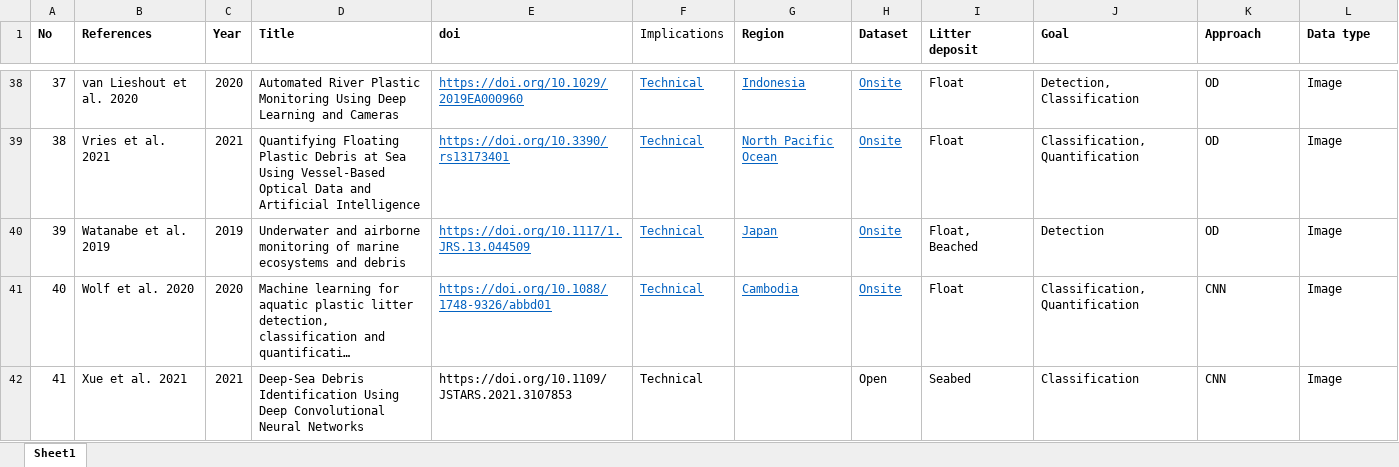
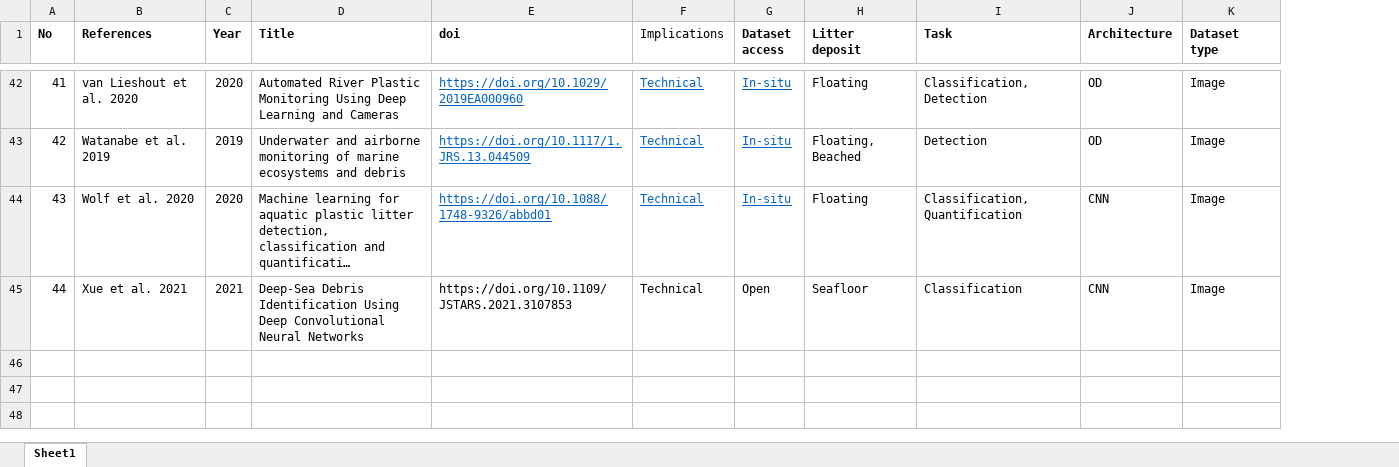
Before and after one commit to dimpolitik/AI-marine-litter, an Excel workbook: screening_deep_site.xlsx, sheet Sheet1, drawn as a sheet; only a part is shown, gaps mark what is left out; long unchanged cells end in …; values as stored, in another font and other column widths than the file's, no borders; removed rows and columns are numbered as before the commit, all else as after; the diff covers the shown part only; the diff names each change by its address in the sheet, - before the commit and + after, or states it on an @@ line.

```diff
--- a/screening_deep_site.xlsx (sheet Sheet1)
+++ b/screening_deep_site.xlsx (sheet Sheet1)
-column G (Region), row 38: Indonesia; rows 40-41: Japan | Cambodia
-G1: Dataset
+G1: Dataset access
-I1: Goal
+I1: Task
-J1: Approach
+J1: Architecture
-K1: Data type
+K1: Dataset type
@@ column A (No) renumbered from row 6 down @@
-G42 (Dataset access): Onsite
+G42 (Dataset access): In-situ
-H42 (Litter deposit): Float
+H42 (Litter deposit): Floating
-I42 (Task): Detection, Classification
+I42 (Task): Classification, Detection
-row 39: 38 | Vries et al. 2021 | 2021 | Quantifying Floating Plastic Debris at Sea Using Vessel-Based Optical Data and Artificial Intelligence | https://doi.org/10.3390/rs13173401 | Technical | North Pacific Ocean | Onsite | Float | Classification, Quantification | OD | Image
-G43:G44 (Dataset access): Onsite
+G43:G44 (Dataset access): In-situ
-H43 (Litter deposit): Float, Beached
+H43 (Litter deposit): Floating, Beached
-H44 (Litter deposit): Float
+H44 (Litter deposit): Floating
-H45 (Litter deposit): Seabed
+H45 (Litter deposit): Seafloor
```
Also changed, not shown: 5 added rows, 1 removed row, 66 edited cells and cell formats elsewhere in this sheet, 2 other files.
